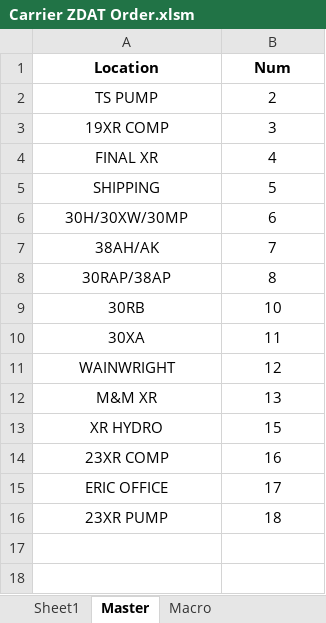
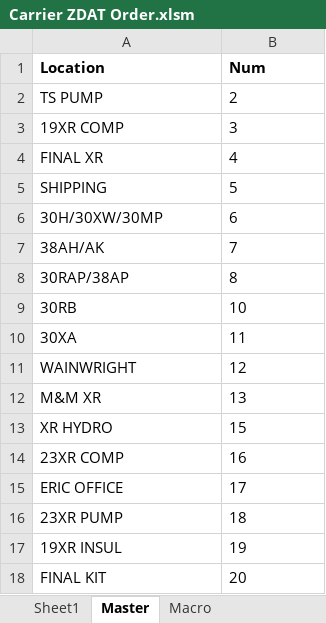
Before and after one commit to Wesco/Carrier_ZDAT_Order, an Excel workbook: Carrier ZDAT Order.xlsm, sheet Master, drawn as a sheet; values as stored, in another font and other column widths than the file's, no borders; the diff names each change by its address in the sheet, - before the commit and + after, or states it on an @@ line.

Commit message:
Added locations to master

```diff
--- a/Carrier ZDAT Order.xlsm (sheet Master)
+++ b/Carrier ZDAT Order.xlsm (sheet Master)
-A1:B16 alignment: center
+A1:B16 alignment: left
+row 17: 19XR INSUL | 19
+row 18: FINAL KIT | 20
```
